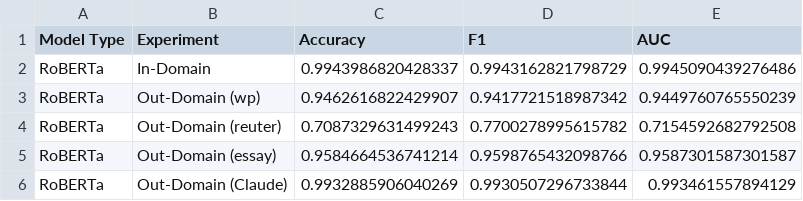
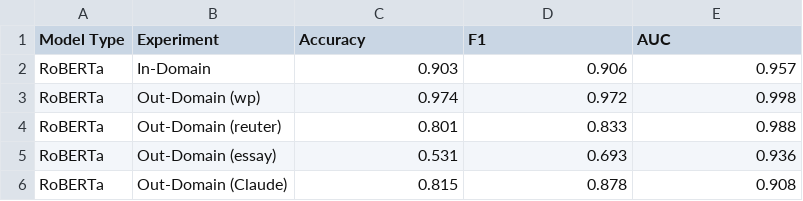
Before and after one commit to vivek3141/ghostbuster, a CSV file: results/roberta.csv, drawn as a sheet.

Commit message:
Ghostbuster, regularization, data, logprobs

```diff
--- a/results/roberta.csv
+++ b/results/roberta.csv
@@ -1,6 +1,6 @@
 Model Type,Experiment,Accuracy,F1,AUC
-RoBERTa,In-Domain,0.9943986820428337,0.9943162821798729,0.9945090439276486
-RoBERTa,Out-Domain (wp),0.9462616822429907,0.9417721518987342,0.9449760765550239
-RoBERTa,Out-Domain (reuter),0.7087329631499243,0.7700278995615782,0.7154592682792508
-RoBERTa,Out-Domain (essay),0.9584664536741214,0.9598765432098766,0.9587301587301587
-RoBERTa,Out-Domain (Claude),0.9932885906040269,0.9930507296733844,0.993461557894129
+RoBERTa,In-Domain,0.903,0.906,0.957
+RoBERTa,Out-Domain (wp),0.974,0.972,0.998
+RoBERTa,Out-Domain (reuter),0.801,0.833,0.988
+RoBERTa,Out-Domain (essay),0.531,0.693,0.936
+RoBERTa,Out-Domain (Claude),0.815,0.878,0.908
```
Also changed, not shown: 5 other files.
